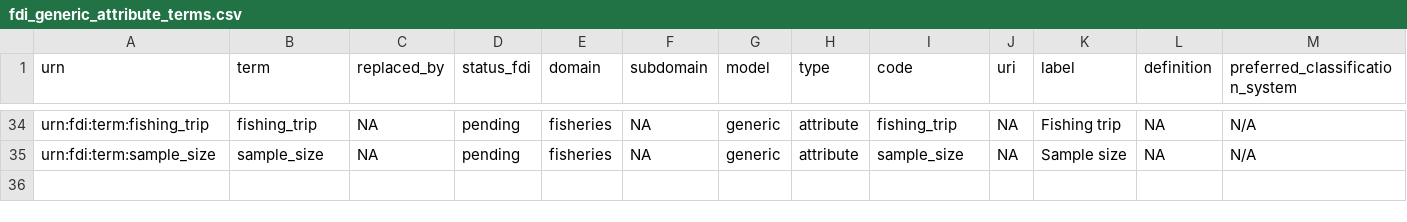
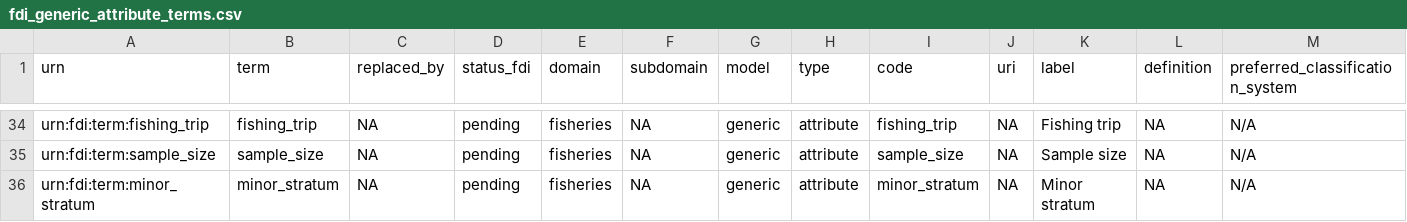
Before and after one commit to fdiwg/fdi-terms, a CSV file: fdi_generic_attribute_terms.csv, drawn as a sheet; only a part is shown, gaps mark what is left out; rows hold the shown columns only; the diff names each change by its address in the sheet, - before the commit and + after, or states it on an @@ line.

Commit message:
add minor_stratum

```diff
--- a/fdi_generic_attribute_terms.csv
+++ b/fdi_generic_attribute_terms.csv
+row 36: urn:fdi:term:minor_stratum | minor_stratum | NA | pending | fisheries | NA | generic | attribute | minor_stratum | NA | Minor stratum | NA | N/A
```
